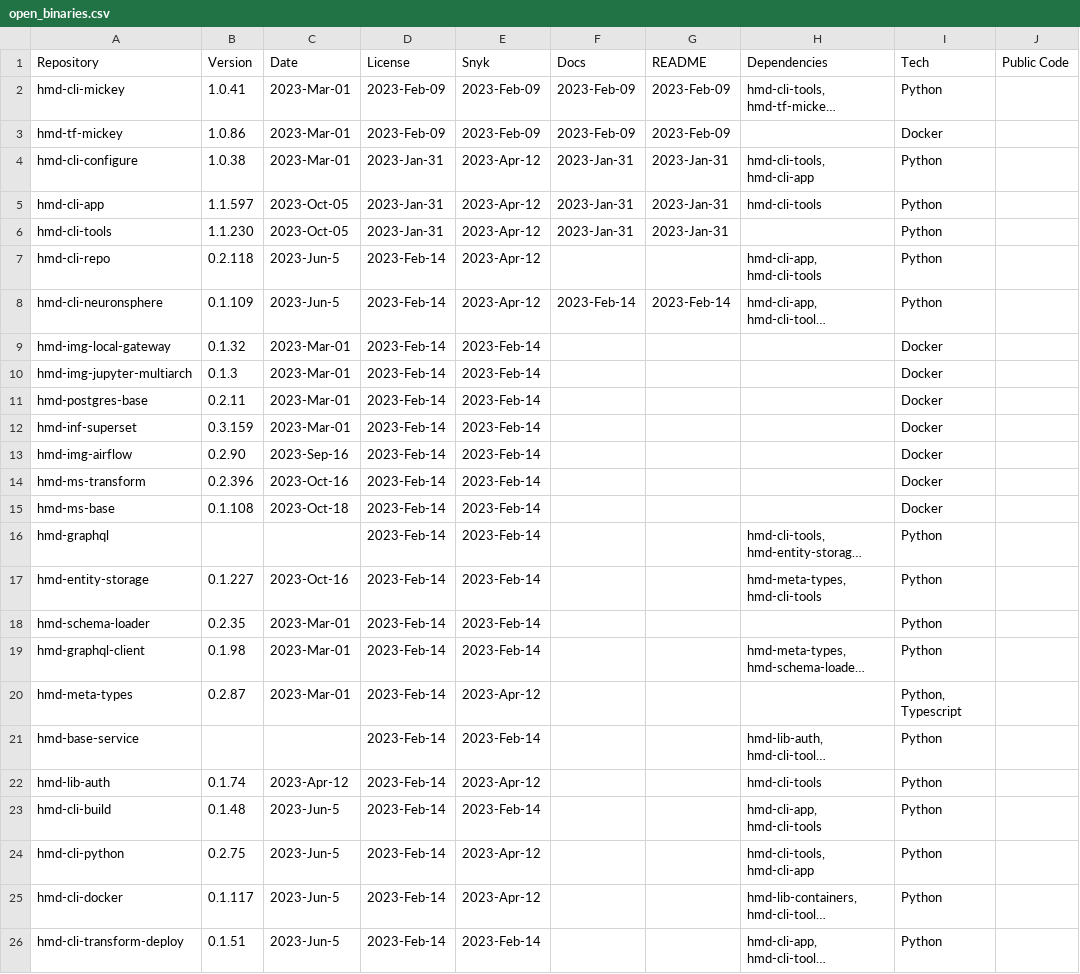
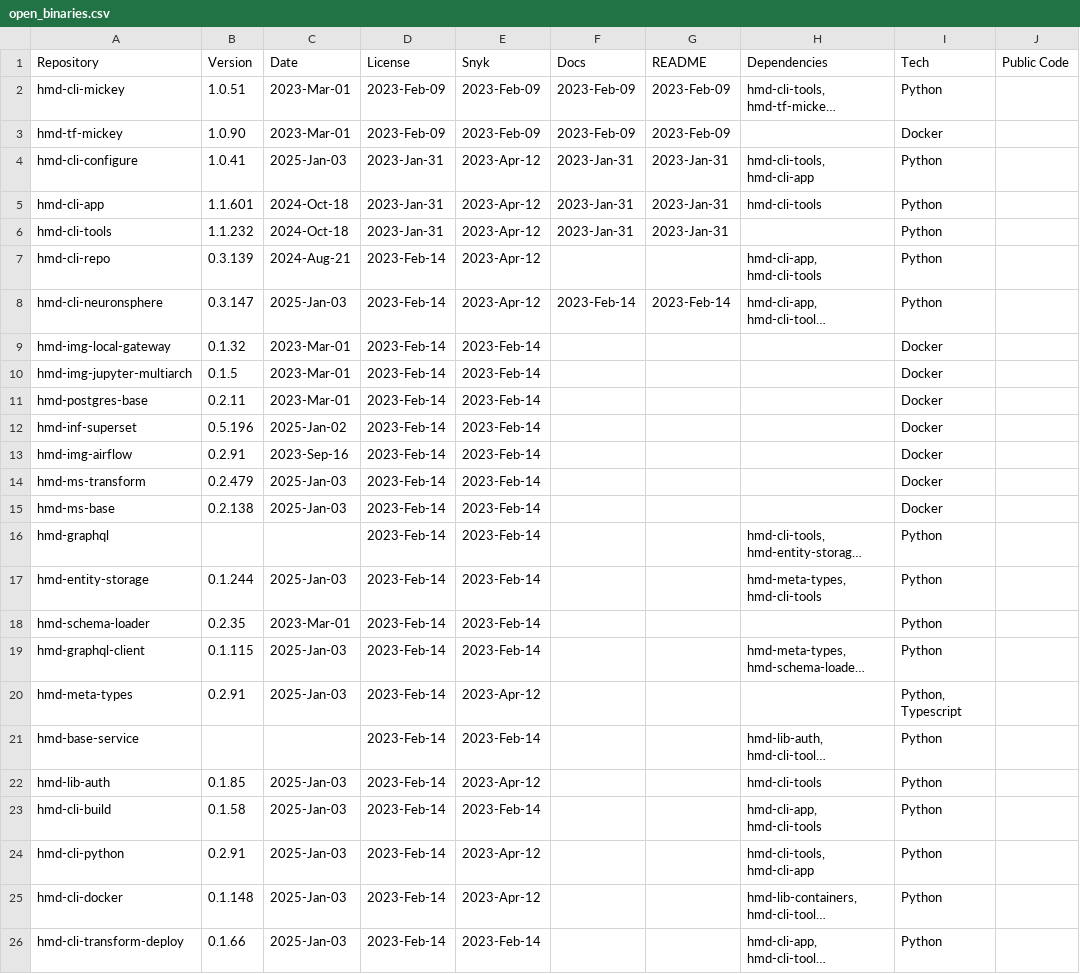
Before and after one commit to NeuronSphere/hmd-docs-public-release, a CSV file: src/data/open_binaries.csv, drawn as a sheet; only a part is shown; long unchanged cells end in …; the diff covers the shown part only; the diff names each change by its address in the sheet, - before the commit and + after, or states it on an @@ line.

Commit message:
fix: updates versions released

```diff
--- a/src/data/open_binaries.csv
+++ b/src/data/open_binaries.csv
-B2 (Version): 1.0.41
+B2 (Version): 1.0.51
-B3 (Version): 1.0.86
+B3 (Version): 1.0.90
-B4 (Version): 1.0.38
+B4 (Version): 1.0.41
-C4 (Date): 2023-Mar-01
+C4 (Date): 2025-Jan-03
-B5 (Version): 1.1.597
+B5 (Version): 1.1.601
-C5:C6 (Date): 2023-Oct-05
+C5:C6 (Date): 2024-Oct-18
-B6 (Version): 1.1.230
+B6 (Version): 1.1.232
-B7 (Version): 0.2.118
+B7 (Version): 0.3.139
-C7 (Date): 2023-Jun-5
+C7 (Date): 2024-Aug-21
-B8 (Version): 0.1.109
+B8 (Version): 0.3.147
-C8 (Date): 2023-Jun-5
+C8 (Date): 2025-Jan-03
-B10 (Version): 0.1.3
+B10 (Version): 0.1.5
-B12 (Version): 0.3.159
+B12 (Version): 0.5.196
-C12 (Date): 2023-Mar-01
+C12 (Date): 2025-Jan-02
-B13 (Version): 0.2.90
+B13 (Version): 0.2.91
-B14 (Version): 0.2.396
+B14 (Version): 0.2.479
-C14 (Date): 2023-Oct-16
+C14 (Date): 2025-Jan-03
-B15 (Version): 0.1.108
+B15 (Version): 0.2.138
-C15 (Date): 2023-Oct-18
+C15 (Date): 2025-Jan-03
-B17 (Version): 0.1.227
+B17 (Version): 0.1.244
-C17 (Date): 2023-Oct-16
+C17 (Date): 2025-Jan-03
-B19 (Version): 0.1.98
+B19 (Version): 0.1.115
-C19:C20 (Date): 2023-Mar-01
+C19:C20 (Date): 2025-Jan-03
-B20 (Version): 0.2.87
+B20 (Version): 0.2.91
-B22 (Version): 0.1.74
+B22 (Version): 0.1.85
-C22 (Date): 2023-Apr-12
+C22 (Date): 2025-Jan-03
-B23 (Version): 0.1.48
+B23 (Version): 0.1.58
-C23:C26 (Date): 2023-Jun-5
+C23:C26 (Date): 2025-Jan-03
-B24 (Version): 0.2.75
+B24 (Version): 0.2.91
-B25 (Version): 0.1.117
+B25 (Version): 0.1.148
-B26 (Version): 0.1.51
+B26 (Version): 0.1.66
```
Also changed, not shown: 35 edited cells elsewhere in this file.
